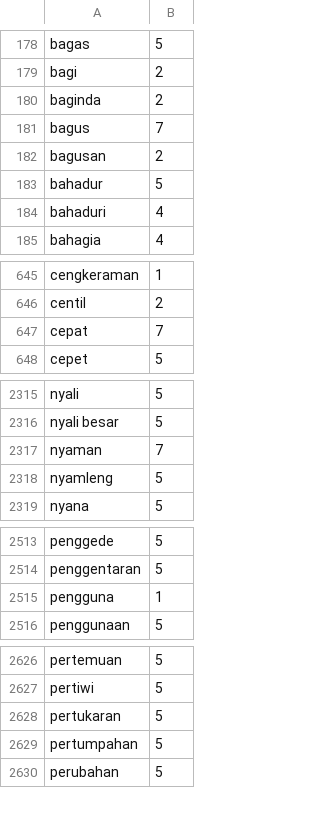
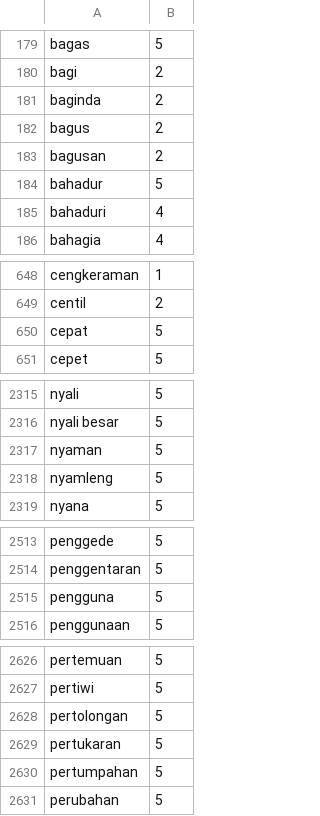
Before and after one commit to netijenbelajar/lexicon, a CSV file: lexicon_positive.csv, drawn as a sheet; only a part is shown, gaps mark what is left out; the diff covers the shown part only.

```diff
--- a/lexicon_positive.csv
+++ b/lexicon_positive.csv
@@ -180,3 +181,3 @@ bagi,2
 baginda,2
-bagus,7
+bagus,2
 bagusan,2
@@ -646,3 +649,3 @@ cengkeraman,1
 centil,2
-cepat,7
+cepat,5
 cepet,5
@@ -2316,3 +2316,3 @@ nyali,5
 nyali besar,5
-nyaman,7
+nyaman,5
 nyamleng,5
@@ -2514,3 +2514,3 @@ penggede,5
 penggentaran,5
-pengguna,1
+pengguna,5
 penggunaan,5
@@ -2627,2 +2627,3 @@ pertemuan,5
 pertiwi,5
+pertolongan,5
 pertukaran,5
```
Also changed, not shown: 4 added rows, 4 removed rows and 4 edited cells elsewhere in this file.
